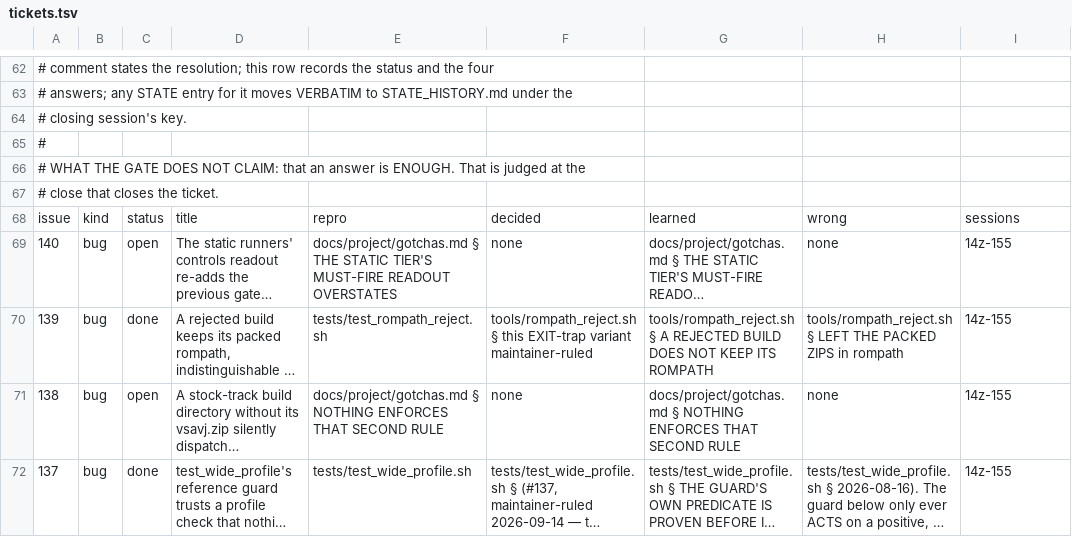
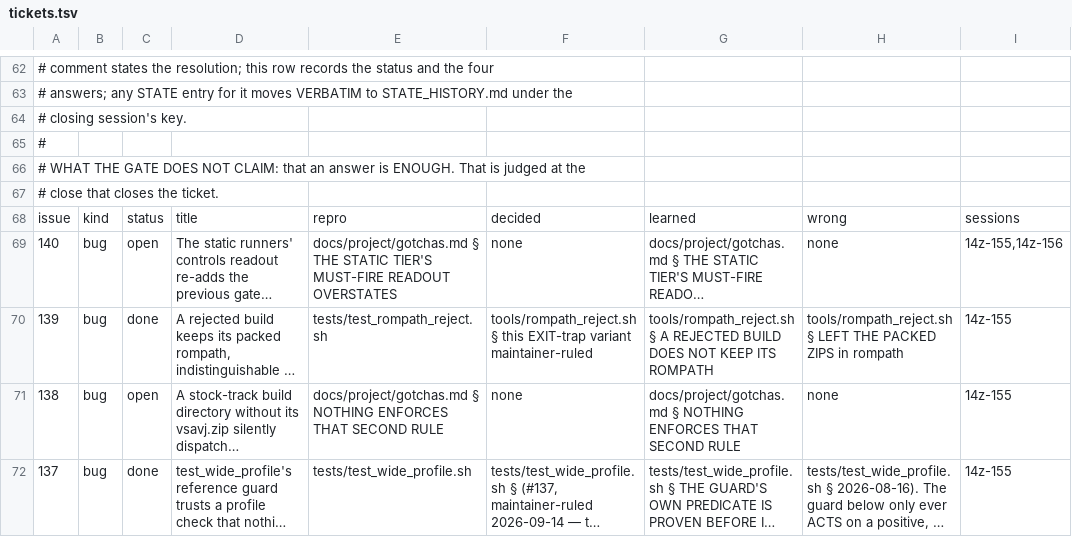
Before and after one commit to DefinitelyFrenchName/VampireSaved, a TSV file: docs/project/tickets.tsv, drawn as a sheet; only a part is shown, gaps mark what is left out; long unchanged cells end in …; the diff names each change by its address in the sheet, - before the commit and + after, or states it on an @@ line.

```diff
--- a/docs/project/tickets.tsv
+++ b/docs/project/tickets.tsv
-I69: 14z-155
+I69: 14z-155,14z-156
```
Also changed, not shown: 5 other files.
